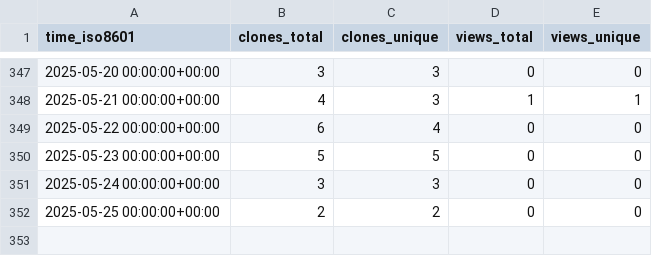
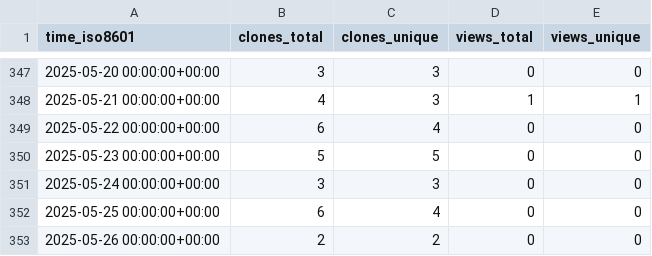
Before and after one commit to grp-bork/reCOGnise, a CSV file: grp-bork/reCOGnise/ghrs-data/views_clones_aggregate.csv, drawn as a sheet; only a part is shown, gaps mark what is left out.

```diff
--- a/grp-bork/reCOGnise/ghrs-data/views_clones_aggregate.csv
+++ b/grp-bork/reCOGnise/ghrs-data/views_clones_aggregate.csv
@@ -351,2 +351,3 @@ time_iso8601,clones_total,clones_unique,views_total,views_unique
 2025-05-24 00:00:00+00:00,3,3,0,0
-2025-05-25 00:00:00+00:00,2,2,0,0
+2025-05-25 00:00:00+00:00,6,4,0,0
+2025-05-26 00:00:00+00:00,2,2,0,0
```
Also changed, not shown: 1 other file.
